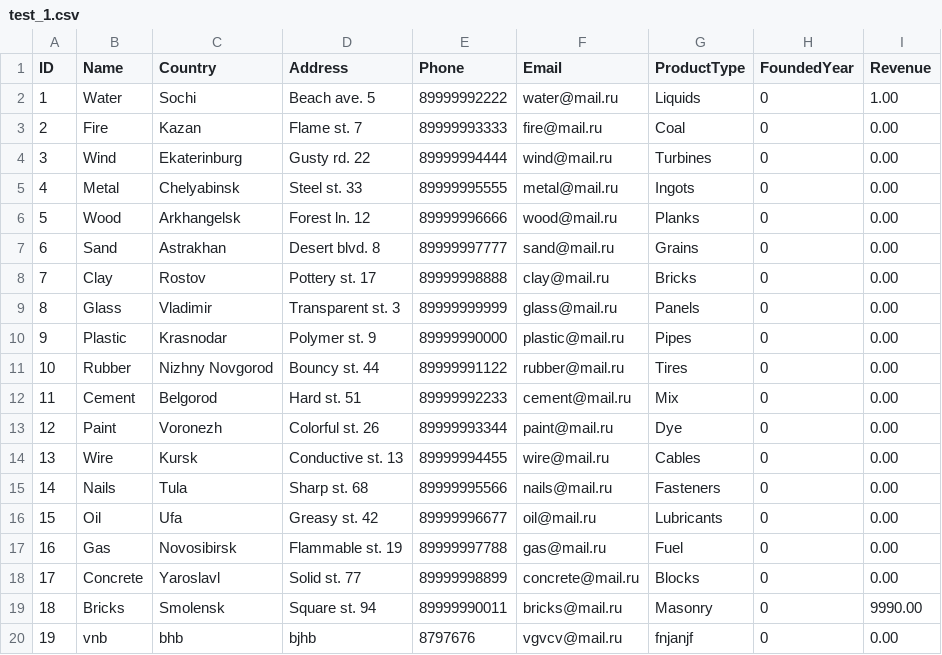
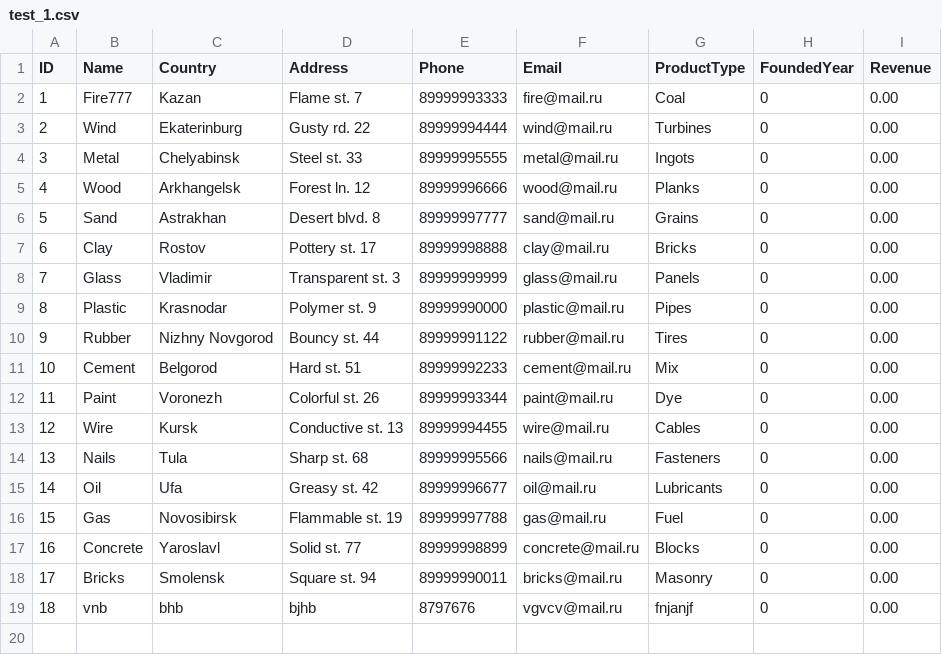
Before and after one commit to polyk005/corsovay, a CSV file: data/test_1.csv, drawn as a sheet; removed rows and columns are numbered as before the commit, all else as after; the diff names each change by its address in the sheet, - before the commit and + after, or states it on an @@ line.

```diff
--- a/data/test_1.csv
+++ b/data/test_1.csv
-row 2: 1 | Water | Sochi | Beach ave. 5 | 89999992222 | water@mail.ru | Liquids | 0 | 1.00
@@ column A (ID) renumbered from row 2 down @@
-B2 (Name): Fire
+B2 (Name): Fire777
-I18 (Revenue): 9990.00
+I18 (Revenue): 0.00
```
Also changed, not shown: 5 other files.
